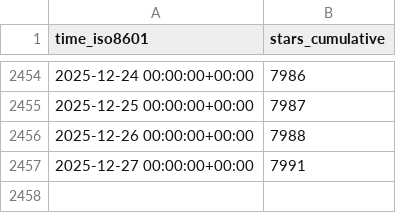
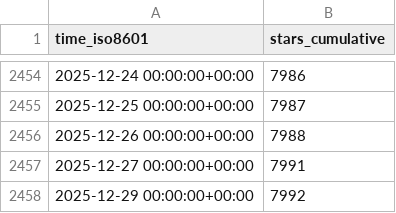
Before and after one commit to Unity-Technologies/EntityComponentSystemSamples, a CSV file: Unity-Technologies/EntityComponentSystemSamples/ghrs-data/stargazers.csv, drawn as a sheet; only a part is shown, gaps mark what is left out.

```diff
--- a/Unity-Technologies/EntityComponentSystemSamples/ghrs-data/stargazers.csv
+++ b/Unity-Technologies/EntityComponentSystemSamples/ghrs-data/stargazers.csv
@@ -2457 +2457,2 @@ time_iso8601,stars_cumulative
 2025-12-27 00:00:00+00:00,7991
+2025-12-29 00:00:00+00:00,7992
```
